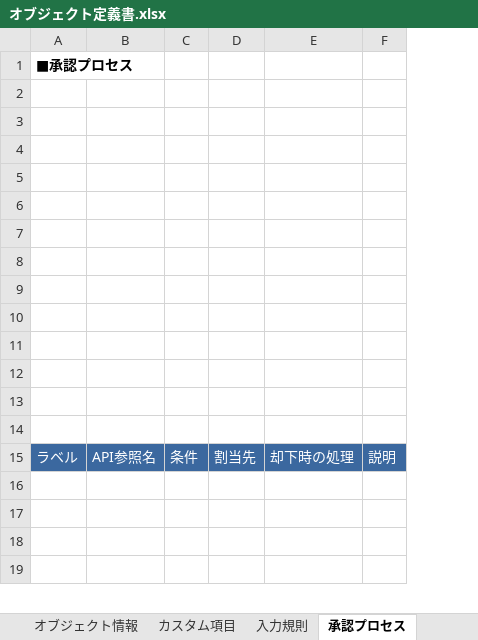
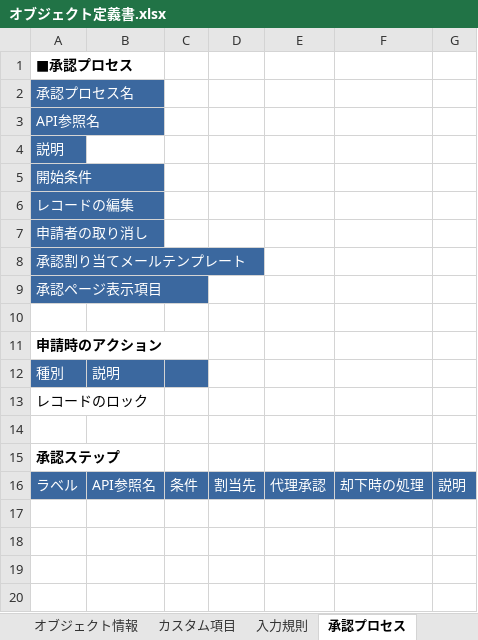
Before and after one commit to nyasba/docforce2, an Excel workbook: src/main/resources/template/オブジェクト定義書.xlsx, sheet 承認プロセス, drawn as a sheet; only a part is shown; values as stored, in another font and other column widths than the file's, no borders; removed rows and columns are numbered as before the commit, all else as after; the diff covers the shown part only; the diff names each change by its address in the sheet, - before the commit and + after, or states it on an @@ line.

Commit message:
承認ステップに対応

```diff
--- a/src/main/resources/template/オブジェクト定義書.xlsx (sheet 承認プロセス)
+++ b/src/main/resources/template/オブジェクト定義書.xlsx (sheet 承認プロセス)
+column E, row 16: 代理承認
@@ row 31 moved to row 2: 承認プロセス名 @@
@@ row 32 moved to row 3: API参照名 @@
@@ row 33 moved to row 4: 説明 @@
@@ row 34 moved to row 5: 開始条件 @@
@@ row 35 moved to row 6: レコードの編集 @@
@@ row 36 moved to row 7: 申請者の取り消し @@
@@ row 37 moved to row 8: 承認割り当てメールテンプレート @@
@@ row 38 moved to row 9: 承認ページ表示項目 @@
+row 11: 申請時のアクション
+row 12: 種別 | 説明
+row 13: レコードのロック
-A15: (empty)
+A15: 承認ステップ
-row 5: (empty)
-row 6: (empty)
-row 7: (empty)
-row 8: (empty)
-row 9: (empty)
-row 10: (empty)
-row 11: (empty)
-row 12: (empty)
-row 13: (empty)
-row 14: (empty)
```
Also changed, not shown: 3 removed rows elsewhere in this sheet, 3 other files.
